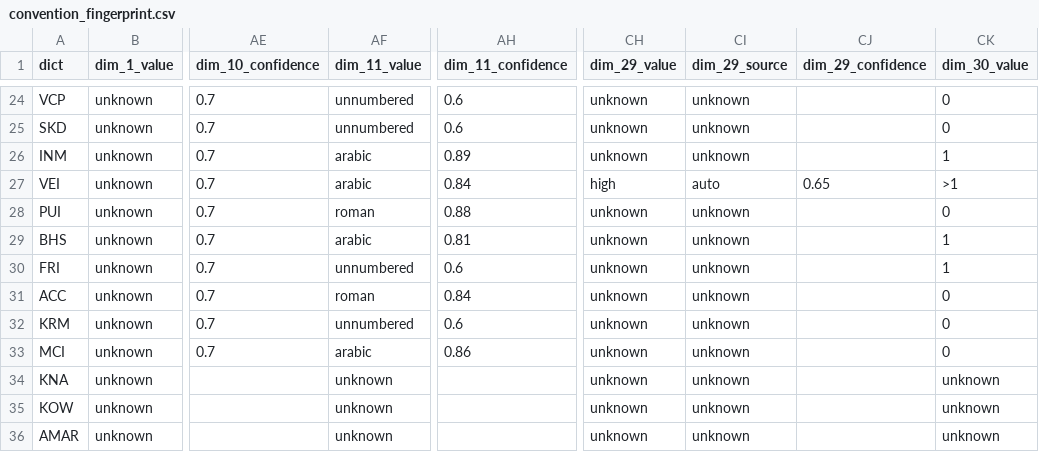
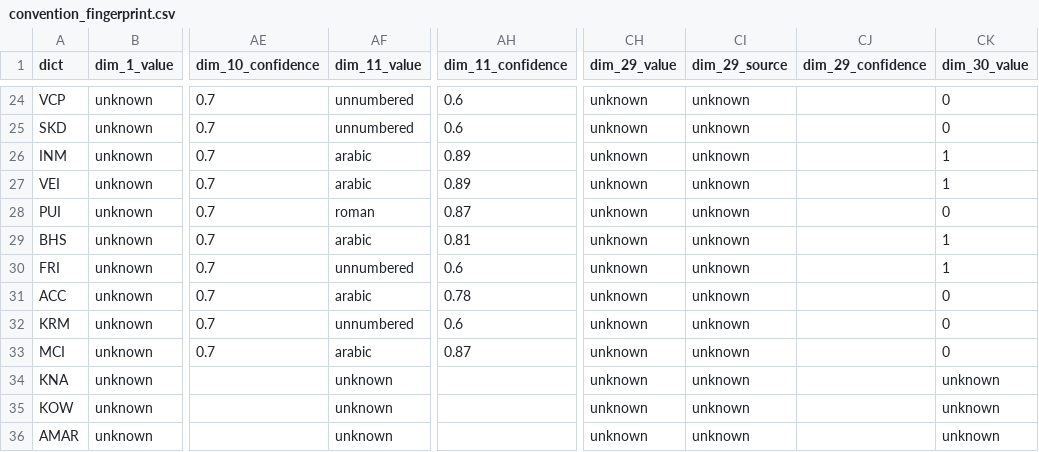
Before and after one commit to sanskrit-lexicon/csl-observatory, a CSV file: data/L0/convention_fingerprint.csv, drawn as a sheet; only a part is shown, gaps mark what is left out; the diff covers the shown part only; the diff names each change by its address in the sheet, - before the commit and + after, or states it on an @@ line.

```diff
--- a/data/L0/convention_fingerprint.csv
+++ b/data/L0/convention_fingerprint.csv
-AH27 (dim_11_confidence): 0.84
+AH27 (dim_11_confidence): 0.89
-CH27 (dim_29_value): high
+CH27 (dim_29_value): unknown
-CI27 (dim_29_source): auto
+CI27 (dim_29_source): unknown
-CJ27 (dim_29_confidence): 0.65
+CJ27 (dim_29_confidence): (empty)
-CK27 (dim_30_value): >1
+CK27 (dim_30_value): 1
-AH28 (dim_11_confidence): 0.88
+AH28 (dim_11_confidence): 0.87
-AF31 (dim_11_value): roman
+AF31 (dim_11_value): arabic
-AH31 (dim_11_confidence): 0.84
+AH31 (dim_11_confidence): 0.78
-AH33 (dim_11_confidence): 0.86
+AH33 (dim_11_confidence): 0.87
```
Also changed, not shown: 31 edited cells elsewhere in this file, data/L0/annotation_todo.csv, data/L0/preview/dist_gower.csv, 20 other files.
